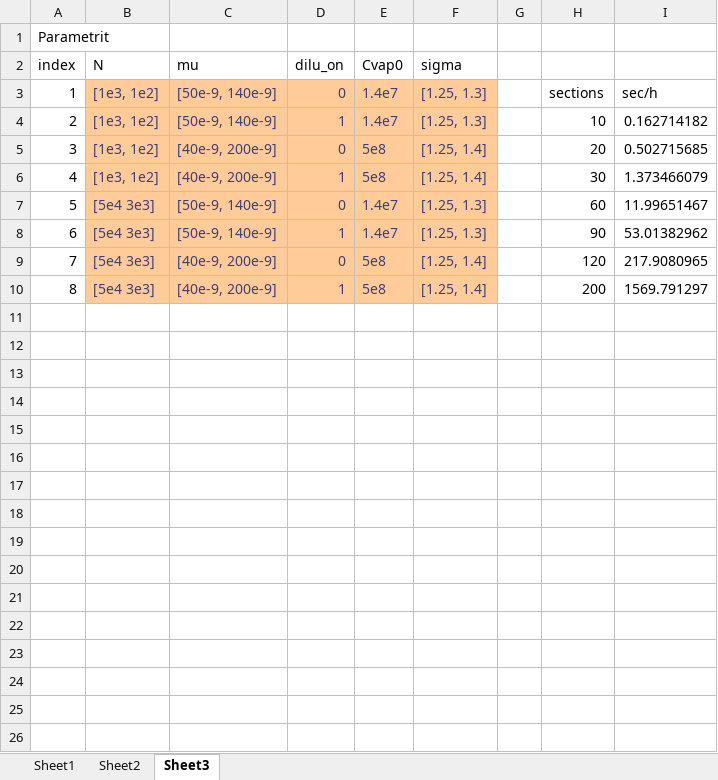
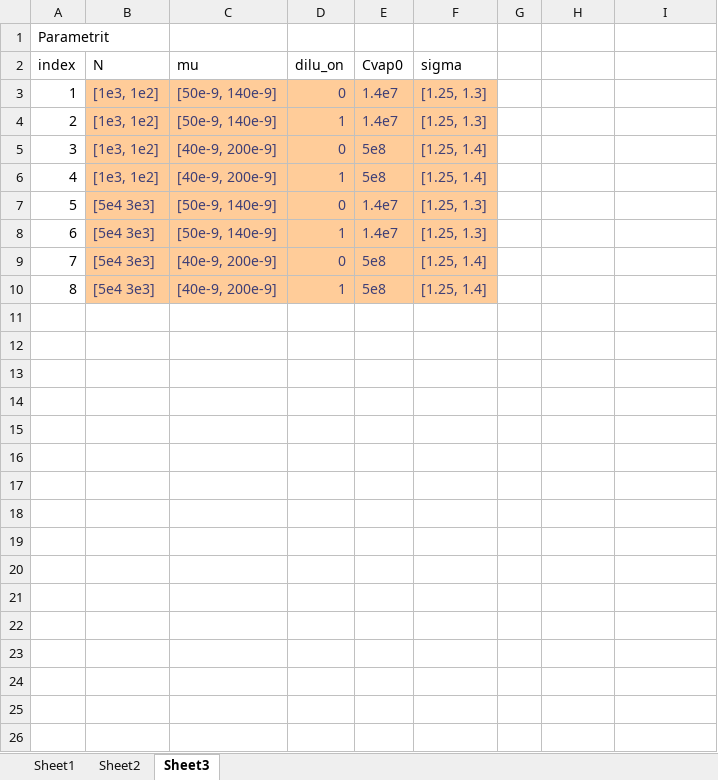
Before and after one commit to mdalmaso/AECHAMO, an Excel workbook: Results_and_scripts_ps/Benchmark_filenames.xlsx, sheet Sheet3, drawn as a sheet; only a part is shown; values as stored, in another font and other column widths than the file's, no borders; charts and pictures not drawn; the diff covers the shown part only; the diff names each change by its address in the sheet, - before the commit and + after, or states it on an @@ line.

Commit message:
Updated benchmark excel file

```diff
--- a/Results_and_scripts_ps/Benchmark_filenames.xlsx (sheet Sheet3)
+++ b/Results_and_scripts_ps/Benchmark_filenames.xlsx (sheet Sheet3)
-H3: sections
+H3: (empty)
-I3: sec/h
+I3: (empty)
-H4: 10
+H4: (empty)
-I4: 0.162714182
+I4: (empty)
-H5: 20
+H5: (empty)
-I5: 0.502715685
+I5: (empty)
-H6: 30
+H6: (empty)
-I6: 1.373466079
+I6: (empty)
-H7: 60
+H7: (empty)
-I7: 11.99651467
+I7: (empty)
-H8: 90
+H8: (empty)
-I8: 53.01382962
+I8: (empty)
-H9: 120
+H9: (empty)
-I9: 217.9080965
+I9: (empty)
-H10: 200
+H10: (empty)
-I10: 1569.791297
+I10: (empty)
+row 11: (empty)
+row 12: (empty)
+row 13: (empty)
+row 14: (empty)
+row 15: (empty)
+row 16: (empty)
+row 17: (empty)
+row 18: (empty)
+row 19: (empty)
+row 20: (empty)
+row 21: (empty)
+row 22: (empty)
+row 23: (empty)
+row 24: (empty)
+row 25: (empty)
+row 26: (empty)
```
Also changed, not shown: 8 added rows elsewhere in this sheet, charts or pictures.
